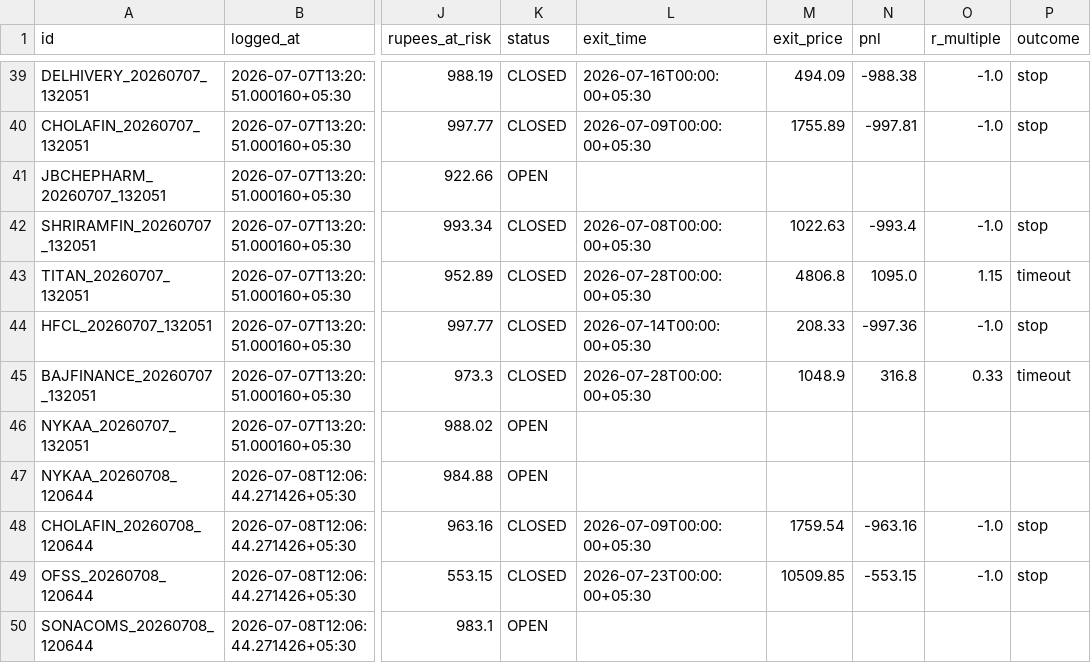
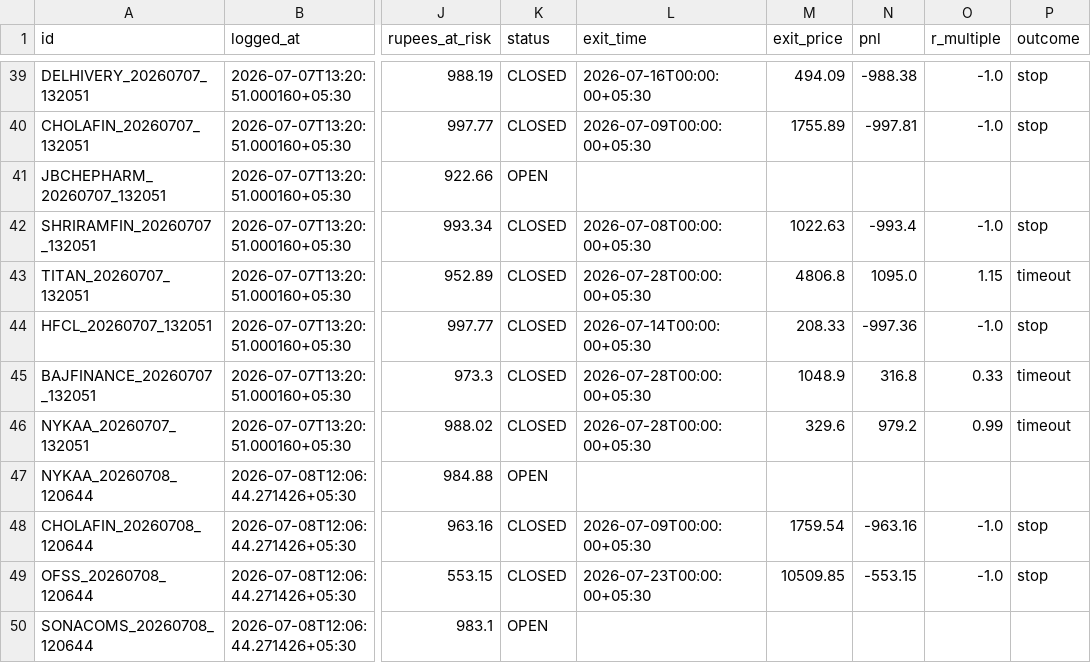
Before and after one commit to Arnav2412/trading-bot, a CSV file: reports/paper_trades.csv, drawn as a sheet; only a part is shown, gaps mark what is left out; the diff names each change by its address in the sheet, - before the commit and + after, or states it on an @@ line.

```diff
--- a/reports/paper_trades.csv
+++ b/reports/paper_trades.csv
-K46 (status): OPEN
+K46 (status): CLOSED
-L46 (exit_time): (empty)
+L46 (exit_time): 2026-07-28T00:00:00+05:30
-M46 (exit_price): (empty)
+M46 (exit_price): 329.6
-N46 (pnl): (empty)
+N46 (pnl): 979.2
-O46 (r_multiple): (empty)
+O46 (r_multiple): 0.99
-P46 (outcome): (empty)
+P46 (outcome): timeout
```
Also changed, not shown: 3 other files.
